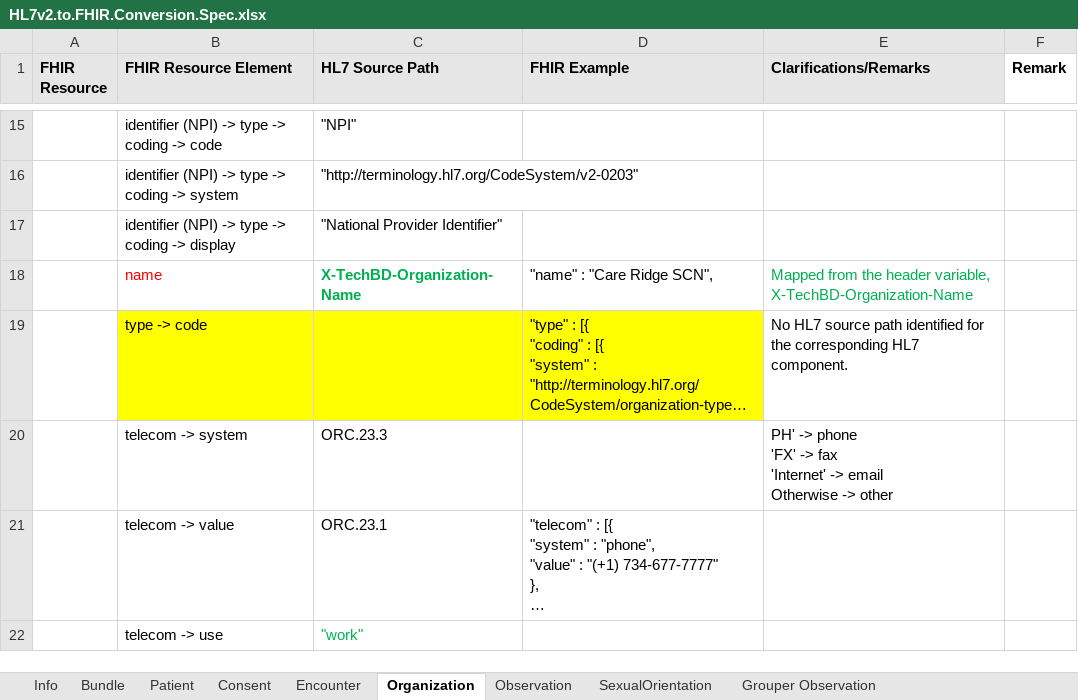
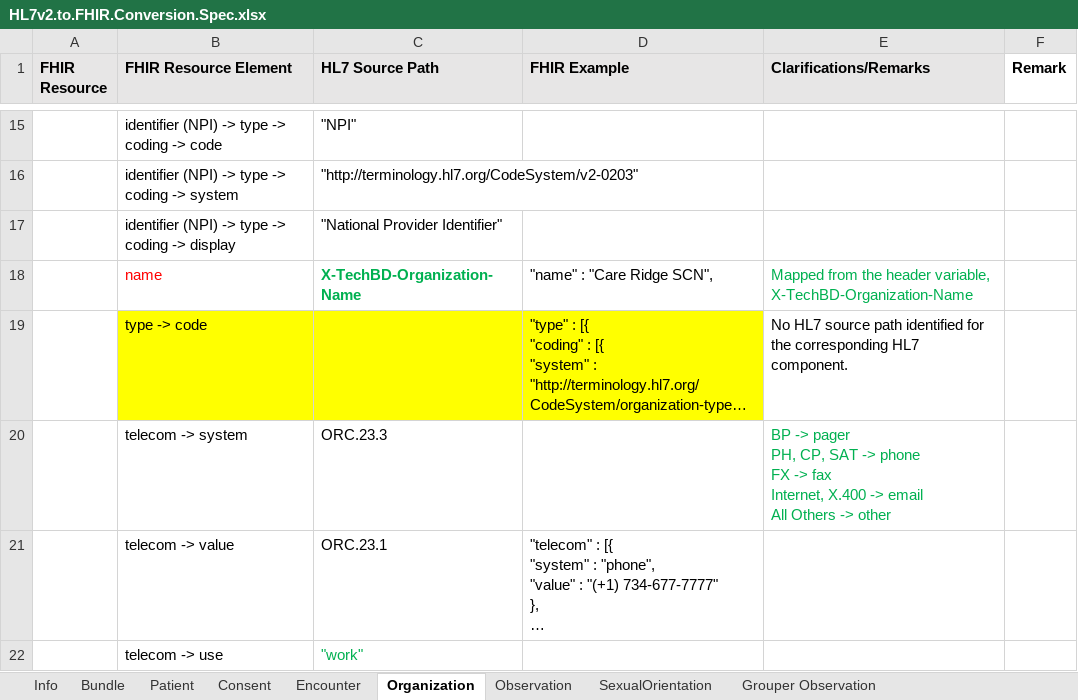
Before and after one commit to tech-by-design/polyglot-prime, an Excel workbook: support/specifications/hl7/HL7v2.to.FHIR.Conversion.Spec.xlsx, sheet Organization, drawn as a sheet; only a part is shown, gaps mark what is left out; long unchanged cells end in …; values as stored, in another font and other column widths than the file's, no borders; ↵ is a line break in a cell; the diff names each change by its address in the sheet, - before the commit and + after, or states it on an @@ line.

```diff
--- a/support/specifications/hl7/HL7v2.to.FHIR.Conversion.Spec.xlsx (sheet Organization)
+++ b/support/specifications/hl7/HL7v2.to.FHIR.Conversion.Spec.xlsx (sheet Organization)
-E20 (Clarifications/Remarks): PH' -> phone ↵ 'FX' -> fax ↵ 'Internet' -> email ↵ Otherwise -> other
+E20 (Clarifications/Remarks): BP -> pager ↵ PH, CP, SAT -> phone ↵ FX -> fax ↵ Internet, X.400 -> email ↵ All Others -> other
-E20 text colour: black
+E20 text colour: #00B050
```
Also changed, not shown: sheet Patient, support/specifications/ccda/CCDA to FHIR Conversion Spec - AthenaHealth.xlsx, support/specifications/ccda/CCDA to FHIR Conversion Spec - Epic.xlsx, 7 other files.
